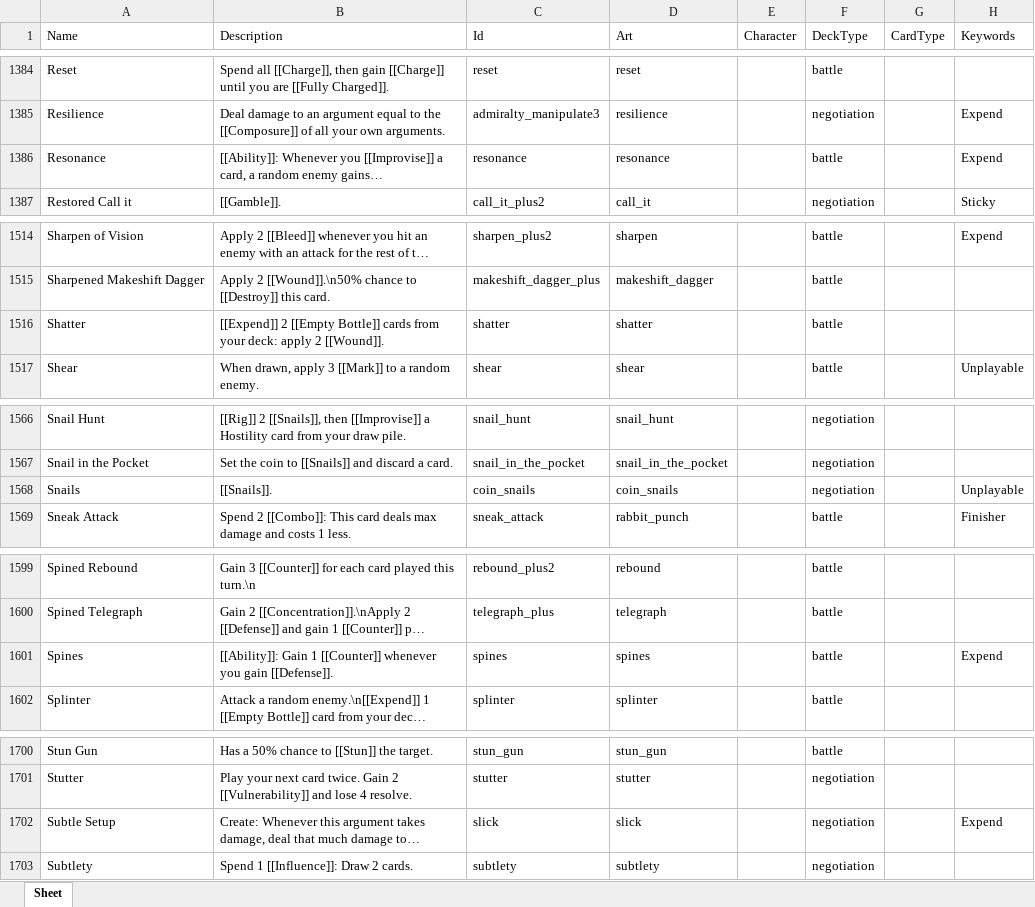
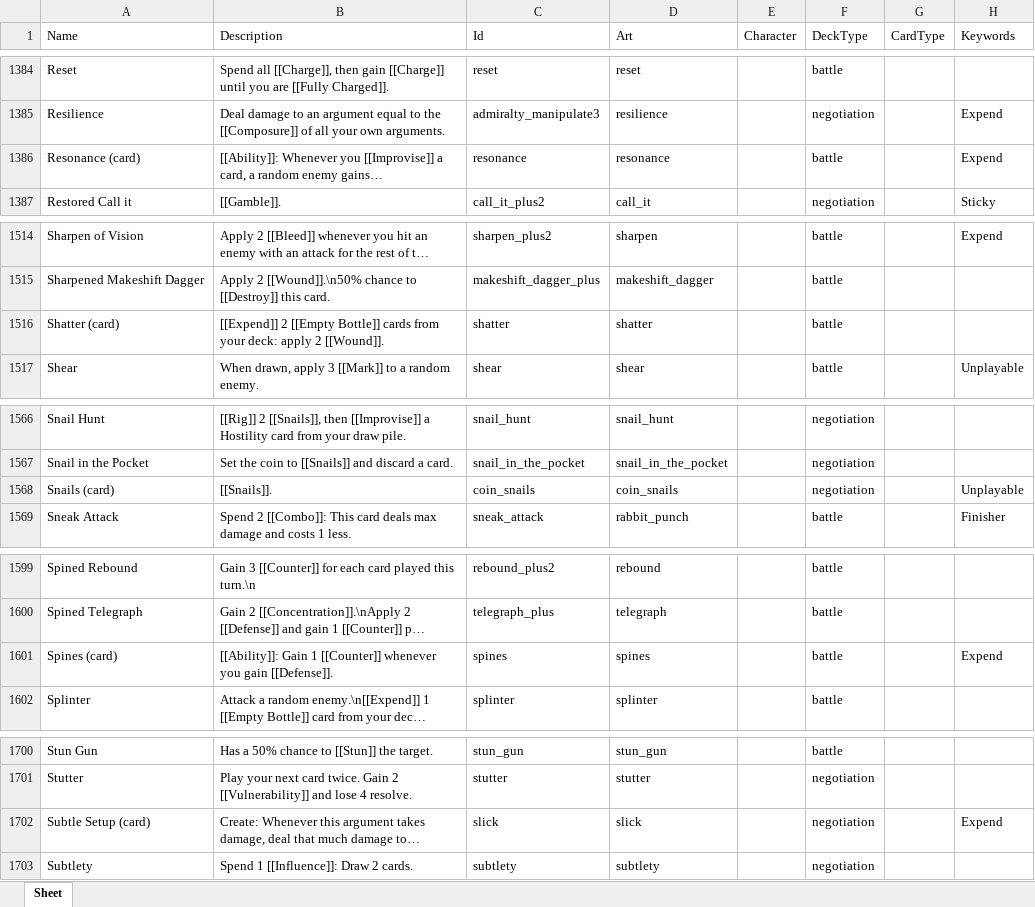
Before and after one commit to Aurelain/GriftlandsWiki, an Excel workbook: sheets/cards.xlsx, sheet Sheet, drawn as a sheet; only a part is shown, gaps mark what is left out; long unchanged cells end in …; values as stored, in another font and other column widths than the file's, no borders; the diff covers the shown part only; the diff names each change by its address in the sheet, - before the commit and + after, or states it on an @@ line.

Commit message:
wip card descriptions

```diff
--- a/sheets/cards.xlsx (sheet Sheet)
+++ b/sheets/cards.xlsx (sheet Sheet)
-A1386 (Name): Resonance
+A1386 (Name): Resonance (card)
-A1516 (Name): Shatter
+A1516 (Name): Shatter (card)
-A1568 (Name): Snails
+A1568 (Name): Snails (card)
-A1601 (Name): Spines
+A1601 (Name): Spines (card)
-A1702 (Name): Subtle Setup
+A1702 (Name): Subtle Setup (card)
```
Also changed, not shown: 15 edited cells elsewhere in this sheet, 6 other files.
